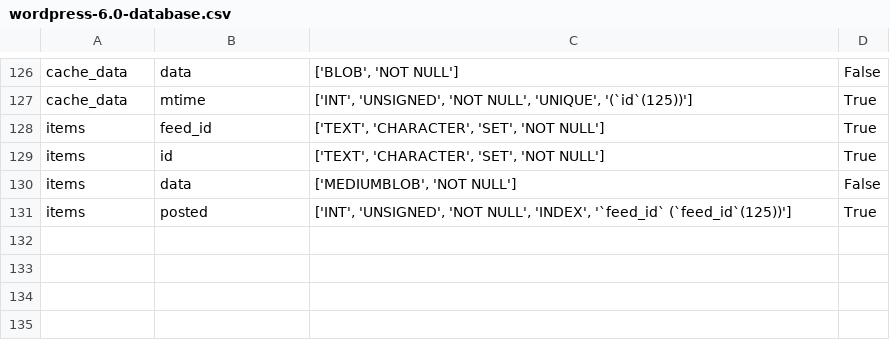
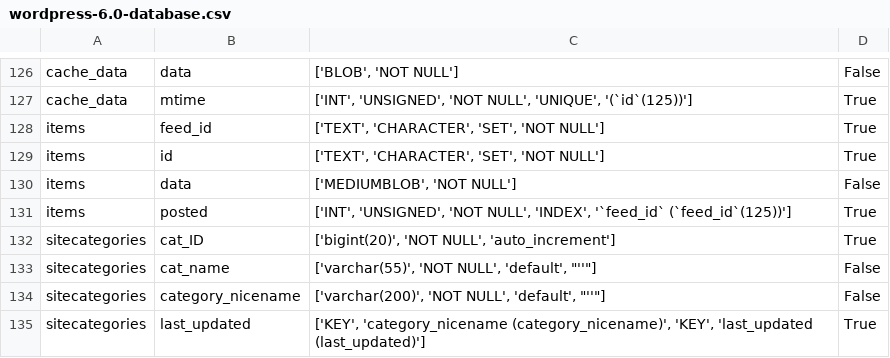
Before and after one commit to um-dsp/TaintRadar, a CSV file: code/db/schemas/wordpress-6.0-database.csv, drawn as a sheet; only a part is shown, gaps mark what is left out; the diff names each change by its address in the sheet, - before the commit and + after, or states it on an @@ line.

```diff
--- a/code/db/schemas/wordpress-6.0-database.csv
+++ b/code/db/schemas/wordpress-6.0-database.csv
+row 132: sitecategories | cat_ID | ['bigint(20)', 'NOT NULL', 'auto_increment'] | True
+row 133: sitecategories | cat_name | ['varchar(55)', 'NOT NULL', 'default', "''"] | False
+row 134: sitecategories | category_nicename | ['varchar(200)', 'NOT NULL', 'default', "''"] | False
+row 135: sitecategories | last_updated | ['KEY', 'category_nicename (category_nicename)', 'KEY', 'last_updated (last_updated)'] | True
```
Also changed, not shown: 6 other files.
